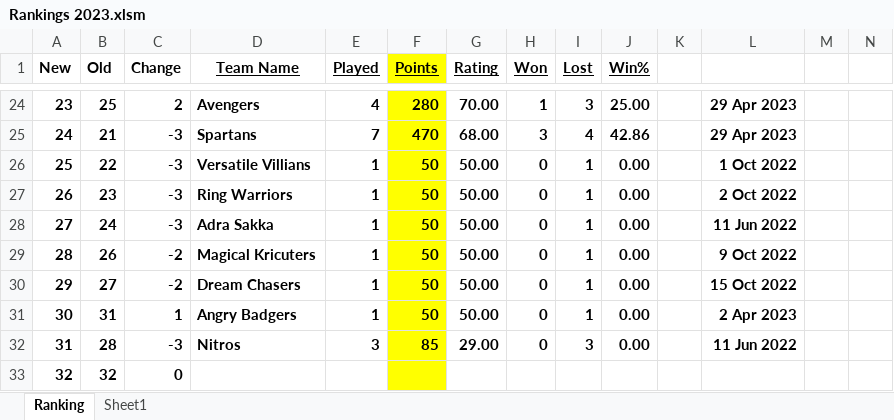
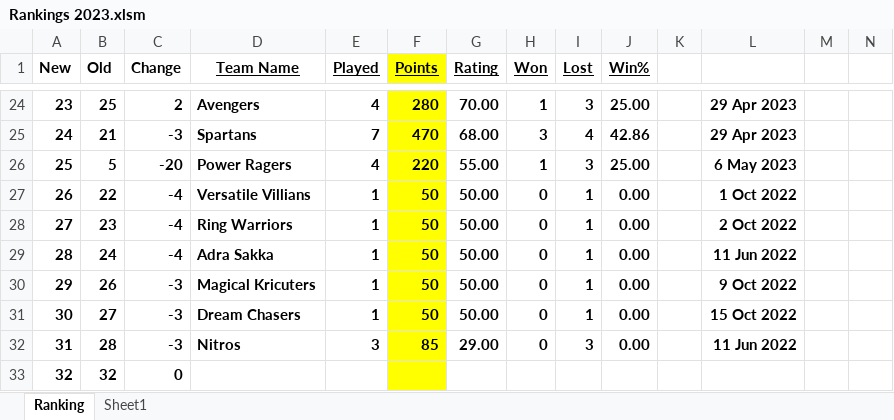
Before and after one commit to Sachienmittal/RRCC, an Excel workbook: Rankings 2023.xlsm, sheet Ranking, drawn as a sheet; only a part is shown, gaps mark what is left out; values as stored, in another font and other column widths than the file's, no borders; conditional formats not drawn; the diff covers the shown part only; the diff names each change by its address in the sheet, - before the commit and + after, or states it on an @@ line.

Commit message:
Angry badgers vs Power Ragers 20230506

```diff
--- a/Rankings 2023.xlsm (sheet Ranking)
+++ b/Rankings 2023.xlsm (sheet Ranking)
-B26 (Old): 22
+B26 (Old): 5
-C26 (Change): -3
+C26 (Change): -20
-D26 (Team Name): Versatile Villians
+D26 (Team Name): Power Ragers
-E26 (Played): 1
+E26 (Played): 4
-F26 (Points): 50
+F26 (Points): 220
-G26 (Rating): 50.00
+G26 (Rating): 55.00
-H26 (Won): 0
+H26 (Won): 1
-I26 (Lost): 1
+I26 (Lost): 3
-J26 (Win%): 0.00
+J26 (Win%): 25.00
-L26: 1 Oct 2022
+L26: 6 May 2023
-B27 (Old): 23
+B27 (Old): 22
-C27:C28 (Change): -3
+C27:C28 (Change): -4
-D27 (Team Name): Ring Warriors
+D27 (Team Name): Versatile Villians
-L27: 2 Oct 2022
+L27: 1 Oct 2022
-B28 (Old): 24
+B28 (Old): 23
-D28 (Team Name): Adra Sakka
+D28 (Team Name): Ring Warriors
-L28: 11 Jun 2022
+L28: 2 Oct 2022
-B29 (Old): 26
+B29 (Old): 24
-C29 (Change): -2
+C29 (Change): -4
-D29 (Team Name): Magical Kricuters
+D29 (Team Name): Adra Sakka
-L29: 9 Oct 2022
+L29: 11 Jun 2022
-B30 (Old): 27
+B30 (Old): 26
-C30 (Change): -2
+C30 (Change): -3
-D30 (Team Name): Dream Chasers
+D30 (Team Name): Magical Kricuters
-L30: 15 Oct 2022
+L30: 9 Oct 2022
-B31 (Old): 31
+B31 (Old): 27
-C31 (Change): 1
+C31 (Change): -3
-D31 (Team Name): Angry Badgers
+D31 (Team Name): Dream Chasers
-L31: 2 Apr 2023
+L31: 15 Oct 2022
```
Also changed, not shown: 41 edited cells elsewhere in this sheet.
